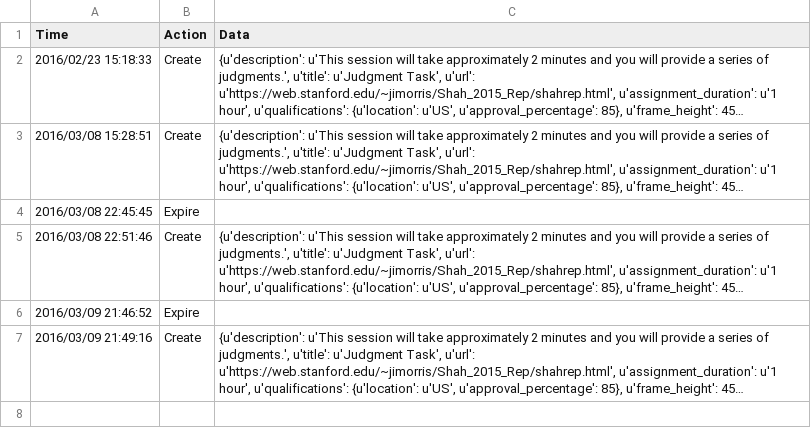
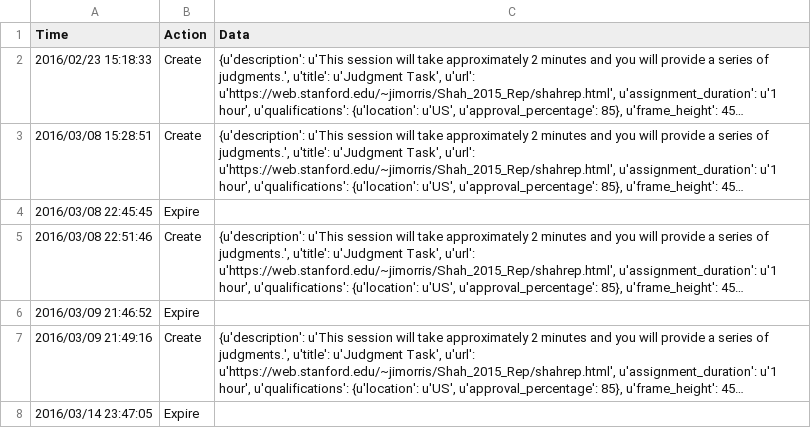
Before and after one commit to StanfordPsych254/jimorrisProject, a CSV file: Projects/mturk/history.csv, drawn as a sheet; long unchanged cells end in …; the diff names each change by its address in the sheet, - before the commit and + after, or states it on an @@ line.

```diff
--- a/Projects/mturk/history.csv
+++ b/Projects/mturk/history.csv
+row 8: 2016/03/14 23:47:05 | Expire
```
Also changed, not shown: 2 other files.
